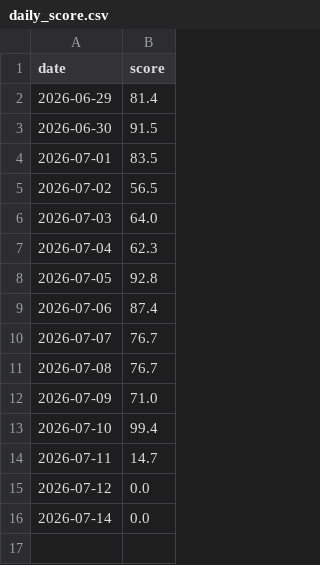
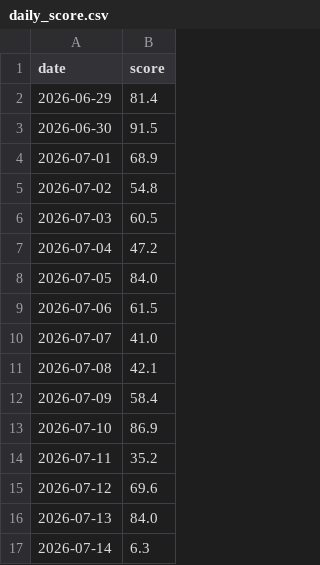
Before and after one commit to chunwahyu/okae-home, a CSV file: uploads/logs/daily_score.csv, drawn as a sheet.

```diff
--- a/uploads/logs/daily_score.csv
+++ b/uploads/logs/daily_score.csv
@@ -3,14 +3,15 @@ date,score
 2026-06-30,91.5
-2026-07-01,83.5
-2026-07-02,56.5
-2026-07-03,64.0
-2026-07-04,62.3
-2026-07-05,92.8
-2026-07-06,87.4
-2026-07-07,76.7
-2026-07-08,76.7
-2026-07-09,71.0
-2026-07-10,99.4
-2026-07-11,14.7
-2026-07-12,0.0
-2026-07-14,0.0
+2026-07-01,68.9
+2026-07-02,54.8
+2026-07-03,60.5
+2026-07-04,47.2
+2026-07-05,84.0
+2026-07-06,61.5
+2026-07-07,41.0
+2026-07-08,42.1
+2026-07-09,58.4
+2026-07-10,86.9
+2026-07-11,35.2
+2026-07-12,69.6
+2026-07-13,84.0
+2026-07-14,6.3
```
